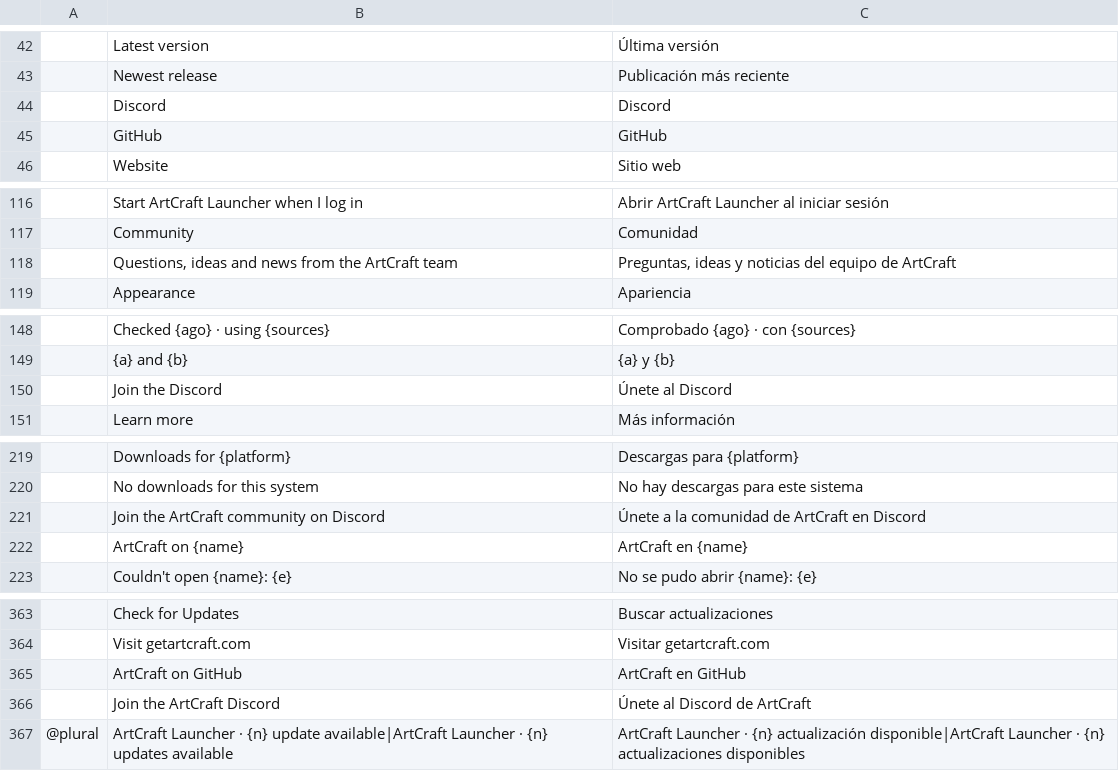
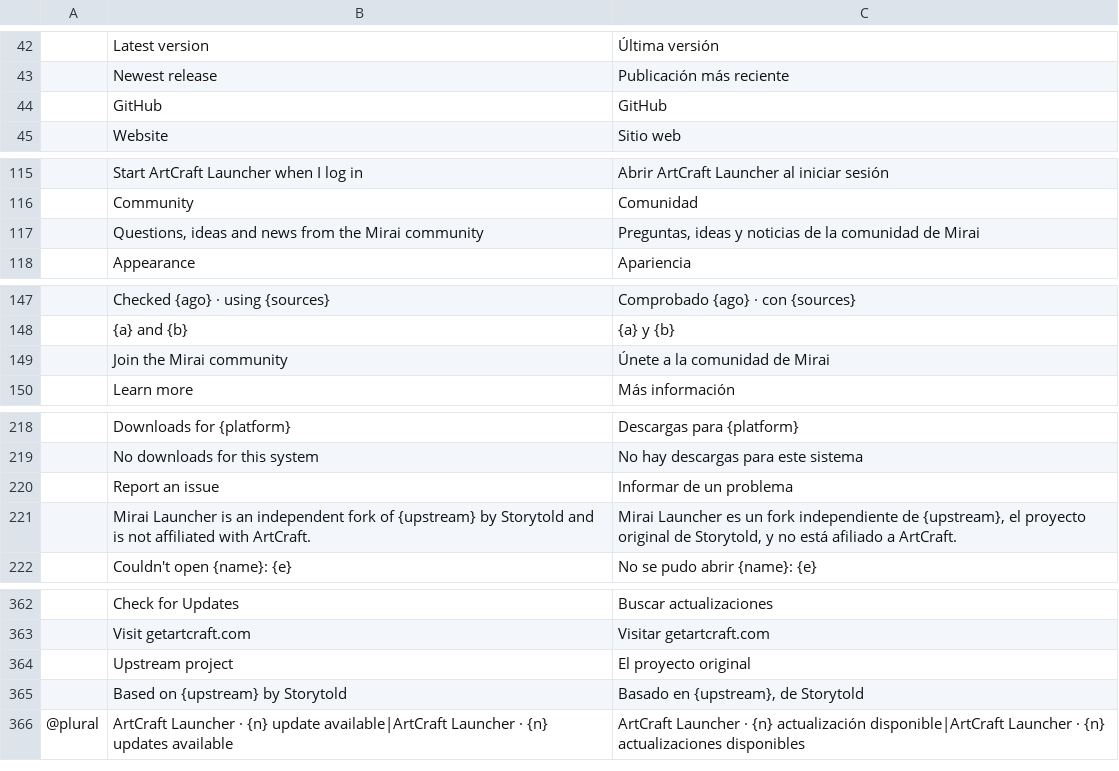
Before and after one commit to mirasins/mirai-launcher, a TSV file: crates/ui-egui/src/i18n/es.tsv, drawn as a sheet; only a part is shown, gaps mark what is left out; removed rows and columns are numbered as before the commit, all else as after; the diff names each change by its address in the sheet, - before the commit and + after, or states it on an @@ line.

```diff
--- a/crates/ui-egui/src/i18n/es.tsv
+++ b/crates/ui-egui/src/i18n/es.tsv
-row 44:  | Discord | Discord
-row 118:  | Questions, ideas and news from the ArtCraft team | Preguntas, ideas y noticias del equipo de ArtCraft
+row 117:  | Questions, ideas and news from the Mirai community | Preguntas, ideas y noticias de la comunidad de Mirai
-row 150:  | Join the Discord | Únete al Discord
+row 149:  | Join the Mirai community | Únete a la comunidad de Mirai
-row 221:  | Join the ArtCraft community on Discord | Únete a la comunidad de ArtCraft en Discord
-row 222:  | ArtCraft on {name} | ArtCraft en {name}
+row 220:  | Report an issue | Informar de un problema
+row 221:  | Mirai Launcher is an independent fork of {upstream} by Storytold and is not affiliated with ArtCraft. | Mirai Launcher es un fork independiente de {upstream}, el proyecto original de Storytold, y no está afiliado a ArtCraft.
-row 365:  | ArtCraft on GitHub | ArtCraft en GitHub
-row 366:  | Join the ArtCraft Discord | Únete al Discord de ArtCraft
+row 364:  | Upstream project | El proyecto original
+row 365:  | Based on {upstream} by Storytold | Basado en {upstream}, de Storytold
```
Also changed, not shown: crates/ui-egui/src/i18n/de.tsv, crates/ui-egui/src/i18n/ja.tsv, 36 other files.
